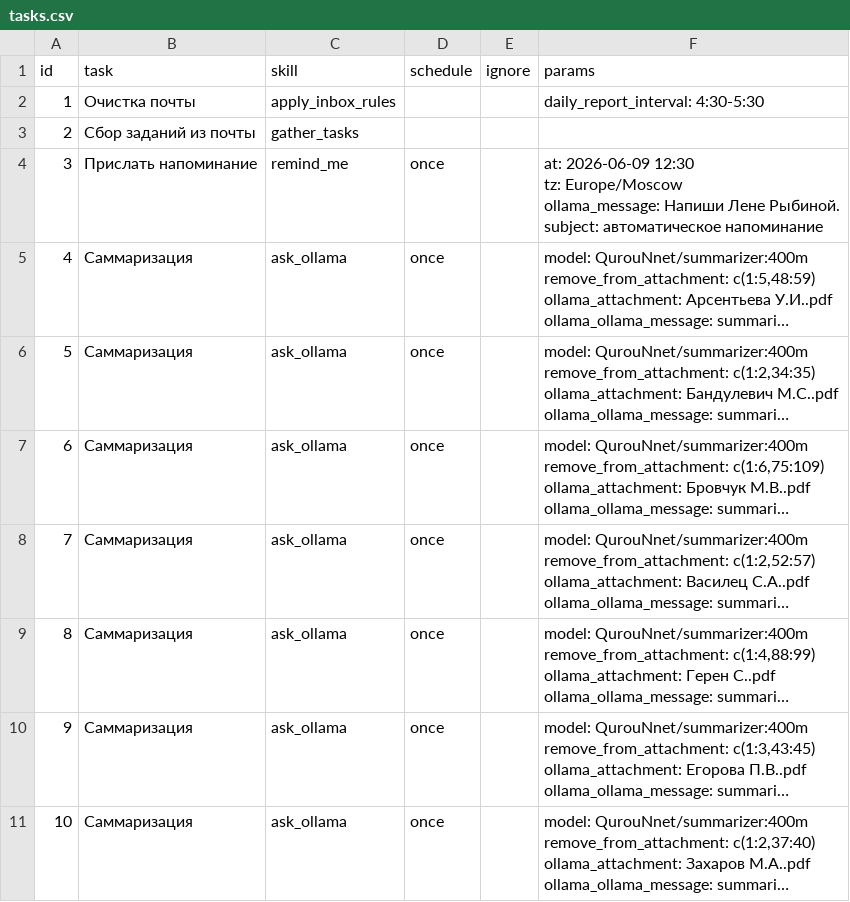
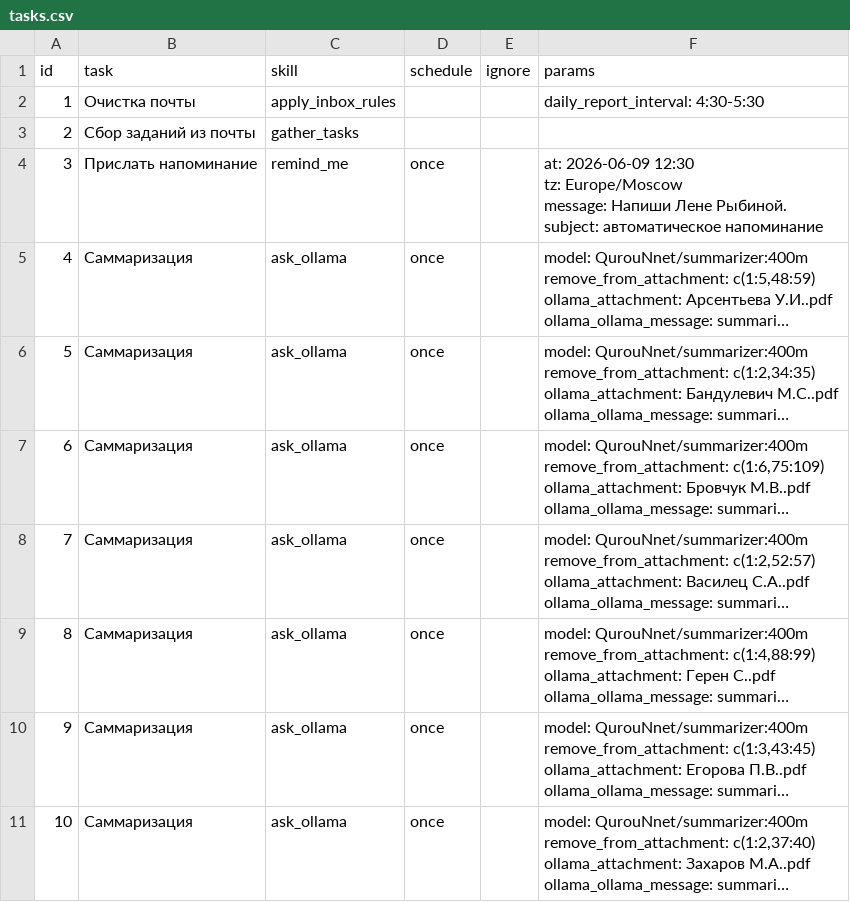
Before and after one commit to agricolamz/otter_space, a CSV file: tasks.csv, drawn as a sheet; only a part is shown; long unchanged cells end in …; ↵ is a line break in a cell; the diff names each change by its address in the sheet, - before the commit and + after, or states it on an @@ line.

```diff
--- a/tasks.csv
+++ b/tasks.csv
-F4 (params): …tz: Europe/Moscow ↵ ollama_message: Напиши Лене…
+F4 (params): …tz: Europe/Moscow ↵ message: Напиши Лене…
```
Also changed, not shown: 1 other file.
